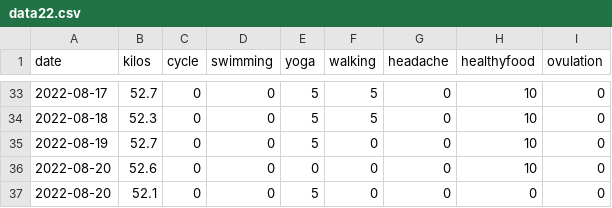
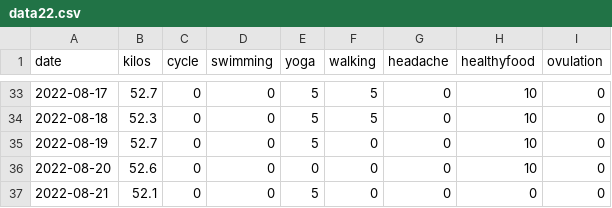
Before and after one commit to nabaroa/weight-cycle-graph, a CSV file: docs/data/data22.csv, drawn as a sheet; only a part is shown, gaps mark what is left out.

Commit message:
Fix typo

```diff
--- a/docs/data/data22.csv
+++ b/docs/data/data22.csv
@@ -36,2 +36,2 @@ date,kilos,cycle,swimming,yoga,walking,headache,healthyfood,ovulation
 2022-08-20,52.6,0,0,0,0,0,10,0
-2022-08-20,52.1,0,0,5,0,0,0,0
+2022-08-21,52.1,0,0,5,0,0,0,0
```
